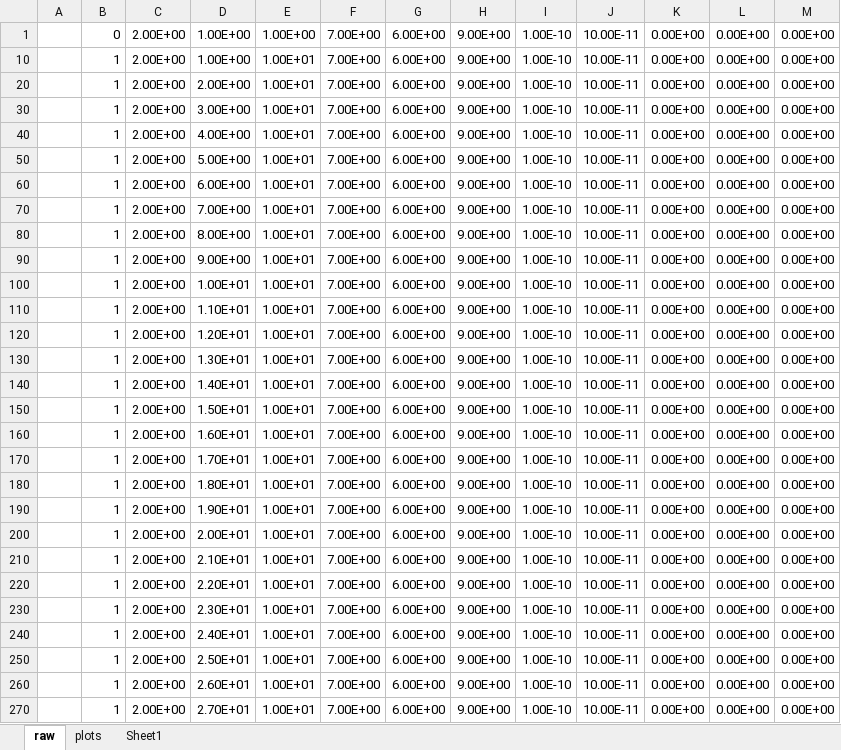
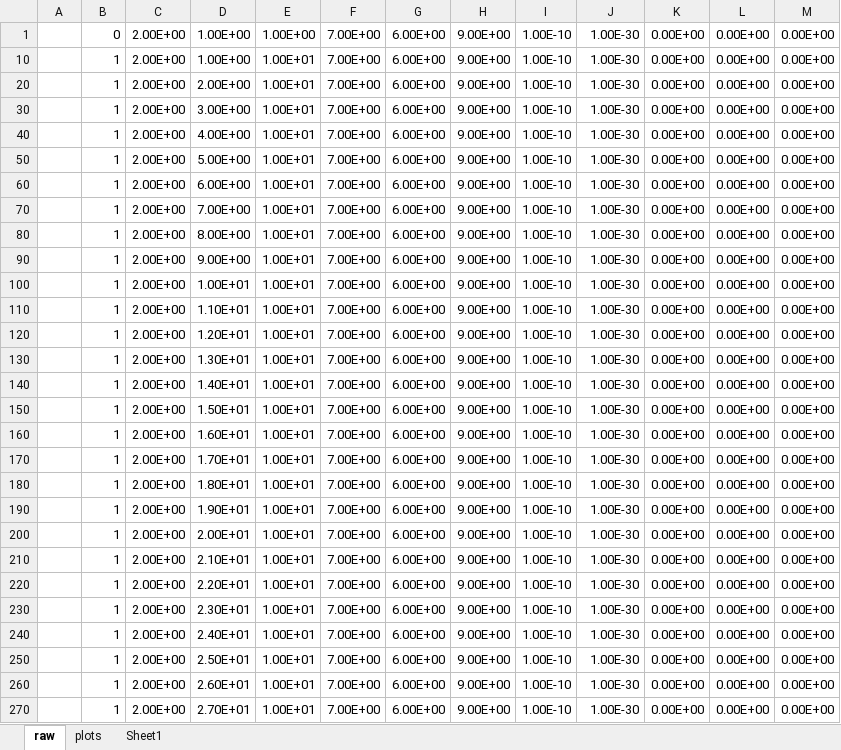
Before and after one commit to rniswon/mfnwt, an Excel workbook: Examples/AgOptions/Test_analysis.xlsx, sheet raw, drawn as a sheet; only a part is shown; values as stored, in another font and other column widths than the file's, no borders; the diff covers the shown part only; the diff names each change by its address in the sheet, - before the commit and + after, or states it on an @@ line.

```diff
--- a/Examples/AgOptions/Test_analysis.xlsx (sheet raw)
+++ b/Examples/AgOptions/Test_analysis.xlsx (sheet raw)
-J1: 10.00E-11
+J1: 1.00E-30
-J10: 10.00E-11
+J10: 1.00E-30
-J20: 10.00E-11
+J20: 1.00E-30
-J30: 10.00E-11
+J30: 1.00E-30
-J40: 10.00E-11
+J40: 1.00E-30
-J50: 10.00E-11
+J50: 1.00E-30
-J60: 10.00E-11
+J60: 1.00E-30
-J70: 10.00E-11
+J70: 1.00E-30
-J80: 10.00E-11
+J80: 1.00E-30
-J90: 10.00E-11
+J90: 1.00E-30
-J100: 10.00E-11
+J100: 1.00E-30
-J110: 10.00E-11
+J110: 1.00E-30
-J120: 10.00E-11
+J120: 1.00E-30
-J130: 10.00E-11
+J130: 1.00E-30
-J140: 10.00E-11
+J140: 1.00E-30
-J150: 10.00E-11
+J150: 1.00E-30
-J160: 10.00E-11
+J160: 1.00E-30
-J170: 10.00E-11
+J170: 1.00E-30
-J180: 10.00E-11
+J180: 1.00E-30
-J190: 10.00E-11
+J190: 1.00E-30
-J200: 10.00E-11
+J200: 1.00E-30
-J210: 10.00E-11
+J210: 1.00E-30
-J220: 10.00E-11
+J220: 1.00E-30
-J230: 10.00E-11
+J230: 1.00E-30
-J240: 10.00E-11
+J240: 1.00E-30
-J250: 10.00E-11
+J250: 1.00E-30
-J260: 10.00E-11
+J260: 1.00E-30
-J270: 10.00E-11
+J270: 1.00E-30
```
Also changed, not shown: 1371 edited cells elsewhere in this sheet, formulas that keep their value, hidden cells, charts or pictures, 20 other files.
